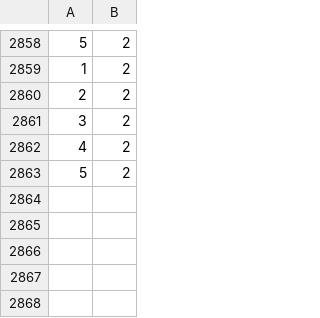
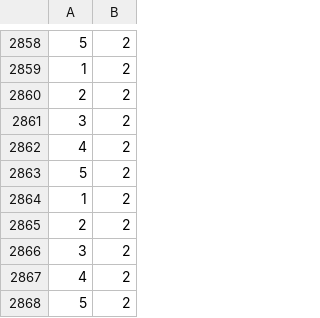
Before and after one commit to GuilhermeKotchergenko/Connect-4-AI, a CSV file: performance_log.csv, drawn as a sheet; only a part is shown, gaps mark what is left out; the diff names each change by its address in the sheet, - before the commit and + after, or states it on an @@ line.

Commit message:
Correcao do 3 entries impossiveis

```diff
--- a/performance_log.csv
+++ b/performance_log.csv
+row 2864: 1 | 2
+row 2865: 2 | 2
+row 2866: 3 | 2
+row 2867: 4 | 2
+row 2868: 5 | 2
```
Also changed, not shown: 1 other file.
